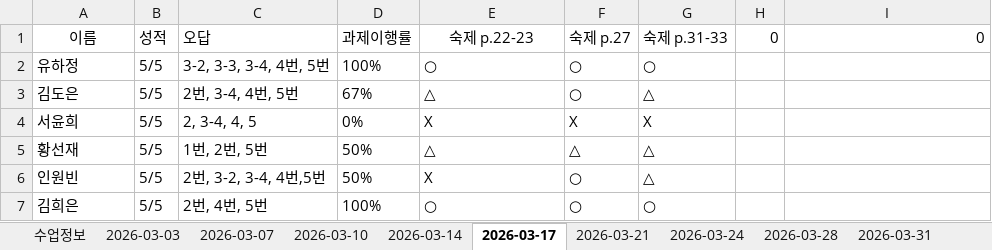
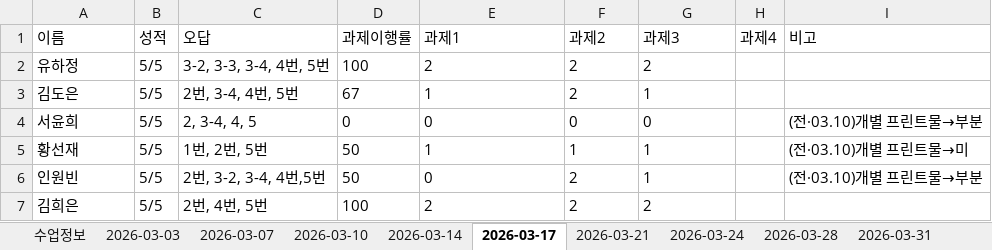
Before and after one commit to chlwnsghk123/report-system, an Excel workbook: 학습리포트.xlsx, sheet 2026-03-17, drawn as a sheet; values as stored, in another font and other column widths than the file's, no borders; the diff names each change by its address in the sheet, - before the commit and + after, or states it on an @@ line.

```diff
--- a/학습리포트.xlsx (sheet 2026-03-17)
+++ b/학습리포트.xlsx (sheet 2026-03-17)
-A1 alignment: center
+A1 alignment: left
-E1: 숙제 p.22-23
+E1: 과제1
-E1 alignment: center
+E1 alignment: left
-F1: 숙제 p.27
+F1: 과제2
-G1: 숙제 p.31-33
+G1: 과제3
-H1: 0
+H1: 과제4
-I1: 0
+I1: 비고
-D2 (과제이행률): 100%
+D2 (과제이행률): 100
-E2 (과제1): ○
+E2 (과제1): 2
-F2:F3 (과제2): ○
+F2:F3 (과제2): 2
-G2 (과제3): ○
+G2 (과제3): 2
-D3 (과제이행률): 67%
+D3 (과제이행률): 67
-E3 (과제1): △
+E3 (과제1): 1
-G3 (과제3): △
+G3 (과제3): 1
-D4 (과제이행률): 0%
+D4 (과제이행률): 0
-E4 (과제1): X
+E4 (과제1): 0
-F4 (과제2): X
+F4 (과제2): 0
-G4 (과제3): X
+G4 (과제3): 0
-I4 (비고): (empty)
+I4 (비고): (전·03.10)개별 프린트물→부분
-D5:D6 (과제이행률): 50%
+D5:D6 (과제이행률): 50
-E5 (과제1): △
+E5 (과제1): 1
-F5 (과제2): △
+F5 (과제2): 1
-G5:G6 (과제3): △
+G5:G6 (과제3): 1
-I5 (비고): (empty)
+I5 (비고): (전·03.10)개별 프린트물→미
-E6 (과제1): X
+E6 (과제1): 0
-F6:F7 (과제2): ○
+F6:F7 (과제2): 2
-I6 (비고): (empty)
+I6 (비고): (전·03.10)개별 프린트물→부분
-D7 (과제이행률): 100%
+D7 (과제이행률): 100
-E7 (과제1): ○
+E7 (과제1): 2
-G7 (과제3): ○
+G7 (과제3): 2
```
Also changed, not shown: sheet 수업정보, sheet 2026-03-21, sheet 2026-03-07, sheet 2026-03-10, sheet 2026-03-14, sheet 2026-03-24, 10 more sheets, other sheet tabs, formulas that keep their value.
